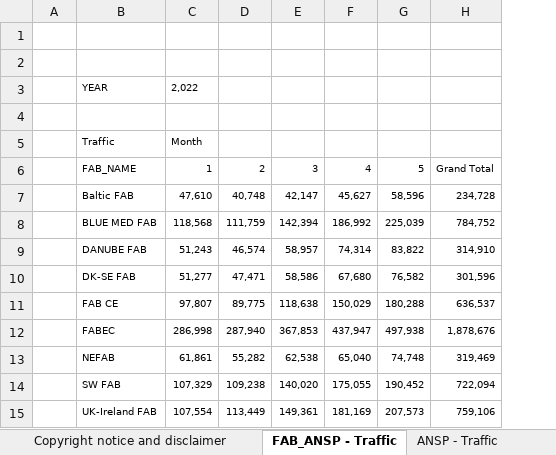
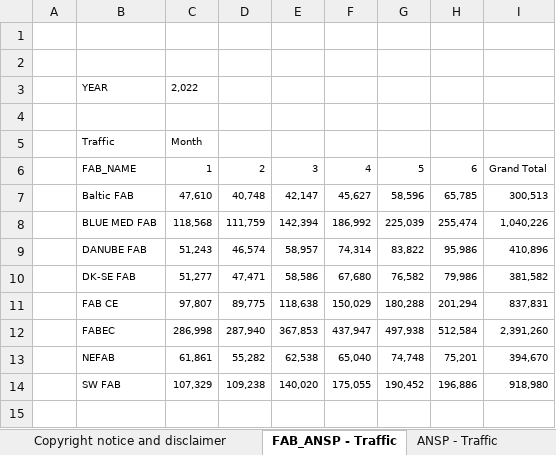
Before and after one commit to euctrl-pru/portal, an Excel workbook: static/download/xls/ACE_Monthly_Operational_Data.xlsx, sheet FAB_ANSP - Traffic, drawn as a sheet; values as stored, in another font and other column widths than the file's, no borders; removed rows and columns are numbered as before the commit, all else as after; the diff names each change by its address in the sheet, - before the commit and + after, or states it on an @@ line.

```diff
--- a/static/download/xls/ACE_Monthly_Operational_Data.xlsx (sheet FAB_ANSP - Traffic)
+++ b/static/download/xls/ACE_Monthly_Operational_Data.xlsx (sheet FAB_ANSP - Traffic)
-column H, rows 6-14: Grand Total | 234,728 | 784,752 | 314,910 | 301,596 | 636,537 | 1,878,676 | 319,469 | 722,094
+column H, rows 6-14: 6 | 65,785 | 255,474 | 95,986 | 79,986 | 201,294 | 512,584 | 75,201 | 196,886
+column I, rows 6-14: Grand Total | 300,513 | 1,040,226 | 410,896 | 381,582 | 837,831 | 2,391,260 | 394,670 | 918,980
-row 15:  | UK-Ireland FAB | 107,554 | 113,449 | 149,361 | 181,169 | 207,573 | 759,106
```
Also changed, not shown: sheet ANSP - Airport Movement, sheet ANSP - Flight Hours, sheet ANSP - Traffic by unit, sheet ANSP - Traffic, sheet ANSP - en-route delays > 15 min, sheet ANSP - total delays> 15min, 3 more sheets, static/download/xls/CO2_emissions_by_state.xlsx, 2 other files.
